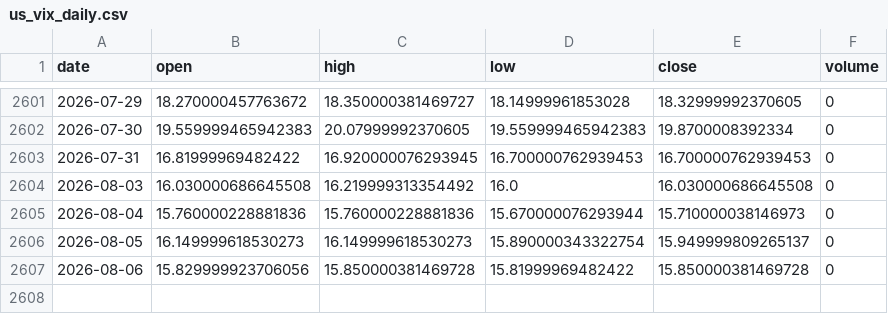
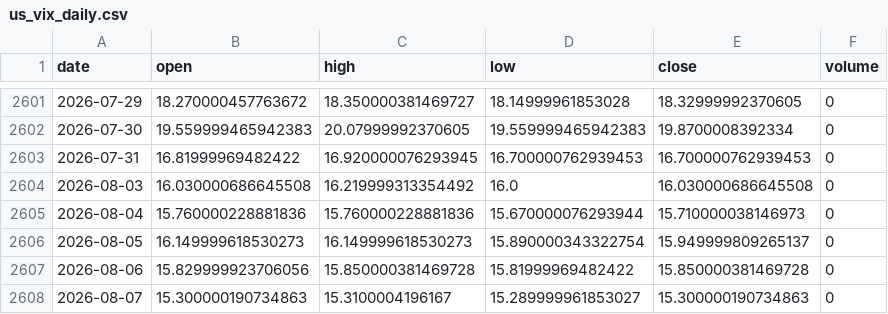
Before and after one commit to pravindev666/Moses-Random-Trees, a CSV file: data/us_vix_daily.csv, drawn as a sheet; only a part is shown, gaps mark what is left out; the diff names each change by its address in the sheet, - before the commit and + after, or states it on an @@ line.

```diff
--- a/data/us_vix_daily.csv
+++ b/data/us_vix_daily.csv
+row 2608: 2026-08-07 | 15.300000190734863 | 15.3100004196167 | 15.289999961853027 | 15.300000190734863 | 0
```
Also changed, not shown: data/nifty_daily.csv, 2 other files.
